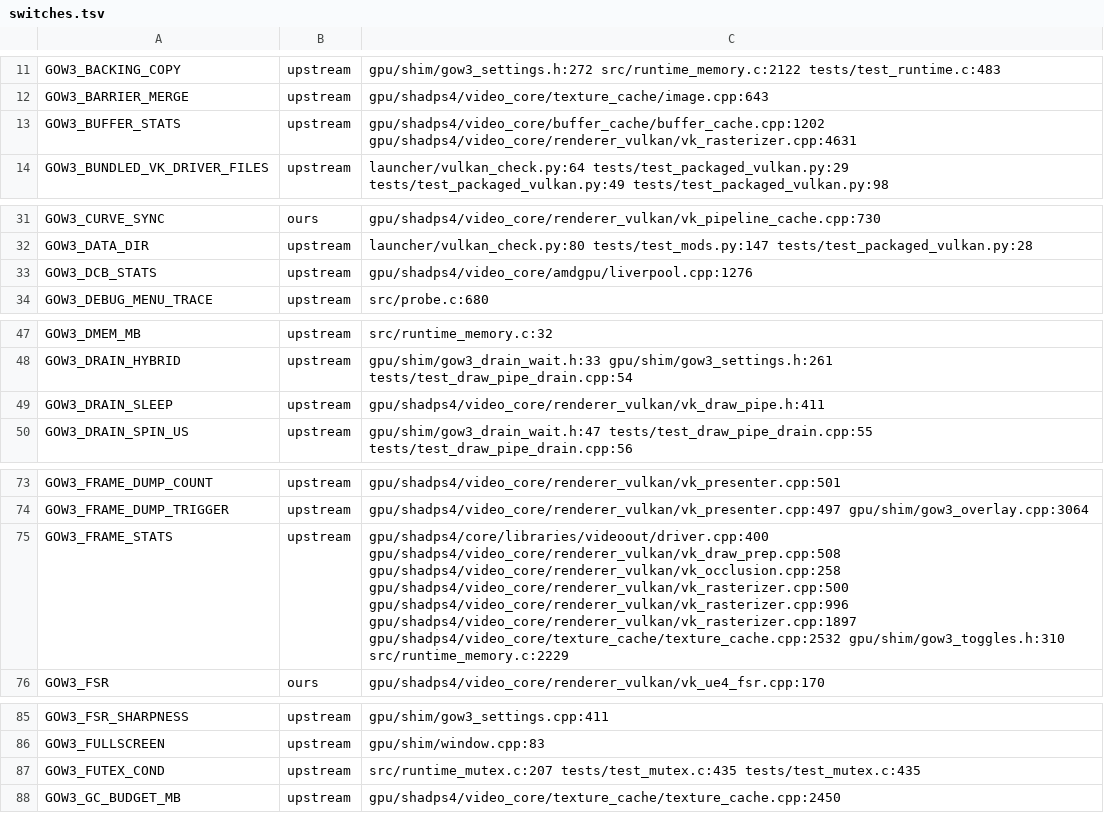
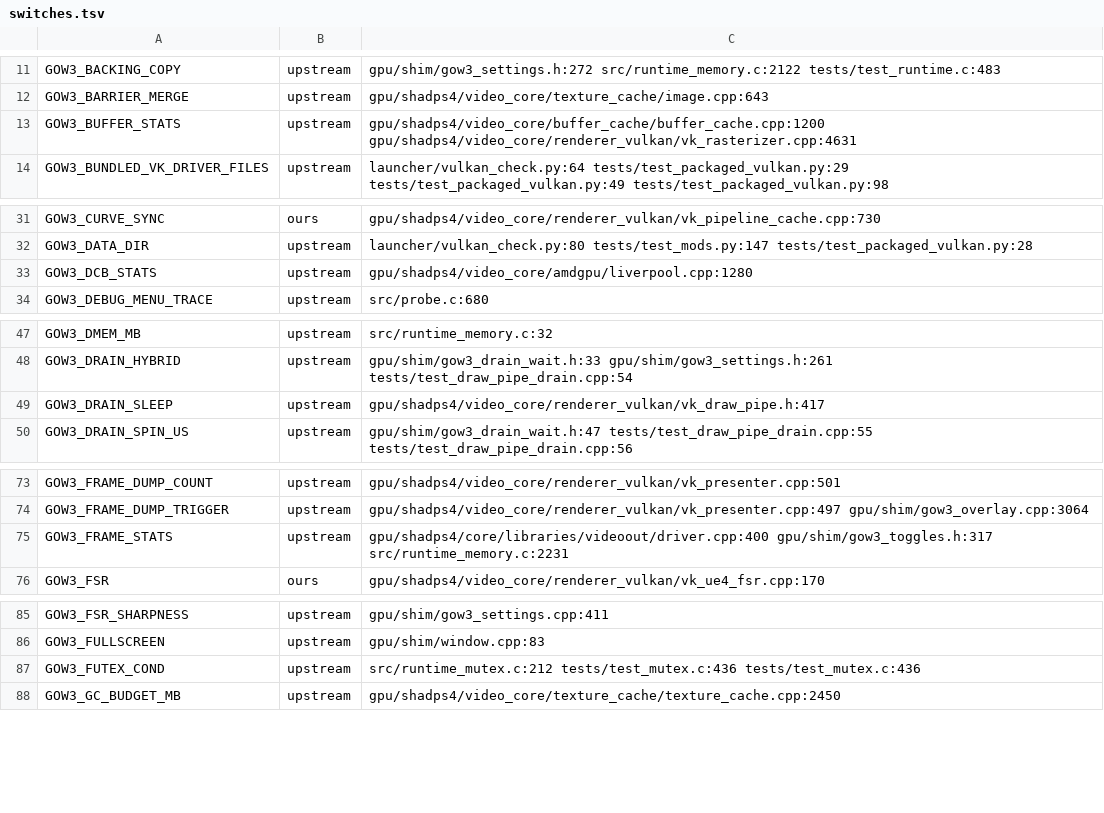
Before and after one commit to BevelTipDrip/medievil_2019_pc_port, a TSV file: research/patches/_facts/switches.tsv, drawn as a sheet; only a part is shown, gaps mark what is left out; the diff covers the shown part only.

```diff
--- a/research/patches/_facts/switches.tsv
+++ b/research/patches/_facts/switches.tsv
@@ -12,3 +12,3 @@ GOW3_BACKING_COPY	upstream	gpu/shim/gow3_settings.h:272 src/runtime_memory.c:212
 GOW3_BARRIER_MERGE	upstream	gpu/shadps4/video_core/texture_cache/image.cpp:643
-GOW3_BUFFER_STATS	upstream	gpu/shadps4/video_core/buffer_cache/buffer_cache.cpp:1202 gpu/shadps4/video_core/renderer_vulkan/vk_rasterizer.cpp:4631
+GOW3_BUFFER_STATS	upstream	gpu/shadps4/video_core/buffer_cache/buffer_cache.cpp:1200 gpu/shadps4/video_core/renderer_vulkan/vk_rasterizer.cpp:4631
 GOW3_BUNDLED_VK_DRIVER_FILES	upstream	launcher/vulkan_check.py:64 tests/test_packaged_vulkan.py:29 tests/test_packaged_vulkan.py:49 tests/test_packaged_vulkan.py:98
@@ -32,3 +32,3 @@ GOW3_CURVE_SYNC	ours	gpu/shadps4/video_core/renderer_vulkan/vk_pipeline_cache.cp
 GOW3_DATA_DIR	upstream	launcher/vulkan_check.py:80 tests/test_mods.py:147 tests/test_packaged_vulkan.py:28
-GOW3_DCB_STATS	upstream	gpu/shadps4/video_core/amdgpu/liverpool.cpp:1276
+GOW3_DCB_STATS	upstream	gpu/shadps4/video_core/amdgpu/liverpool.cpp:1280
 GOW3_DEBUG_MENU_TRACE	upstream	src/probe.c:680
@@ -48,3 +48,3 @@ GOW3_DMEM_MB	upstream	src/runtime_memory.c:32
 GOW3_DRAIN_HYBRID	upstream	gpu/shim/gow3_drain_wait.h:33 gpu/shim/gow3_settings.h:261 tests/test_draw_pipe_drain.cpp:54
-GOW3_DRAIN_SLEEP	upstream	gpu/shadps4/video_core/renderer_vulkan/vk_draw_pipe.h:411
+GOW3_DRAIN_SLEEP	upstream	gpu/shadps4/video_core/renderer_vulkan/vk_draw_pipe.h:417
 GOW3_DRAIN_SPIN_US	upstream	gpu/shim/gow3_drain_wait.h:47 tests/test_draw_pipe_drain.cpp:55 tests/test_draw_pipe_drain.cpp:56
@@ -74,3 +74,3 @@ GOW3_FRAME_DUMP_COUNT	upstream	gpu/shadps4/video_core/renderer_vulkan/vk_present
 GOW3_FRAME_DUMP_TRIGGER	upstream	gpu/shadps4/video_core/renderer_vulkan/vk_presenter.cpp:497 gpu/shim/gow3_overlay.cpp:3064
-GOW3_FRAME_STATS	upstream	gpu/shadps4/core/libraries/videoout/driver.cpp:400 gpu/shadps4/video_core/renderer_vulkan/vk_draw_prep.cpp:508 gpu/shadps4/video_core/renderer_vulkan/vk_occlusion.cpp:258 gpu/shadps4/video_core/renderer_vulkan/vk_rasterizer.cpp:500 gpu/shadps4/video_core/renderer_vulkan/vk_rasterizer.cpp:996 gpu/shadps4/video_core/renderer_vulkan/vk_rasterizer.cpp:1897 gpu/shadps4/video_core/texture_cache/texture_cache.cpp:2532 gpu/shim/gow3_toggles.h:310 src/runtime_memory.c:2229
+GOW3_FRAME_STATS	upstream	gpu/shadps4/core/libraries/videoout/driver.cpp:400 gpu/shim/gow3_toggles.h:317 src/runtime_memory.c:2231
 GOW3_FSR	ours	gpu/shadps4/video_core/renderer_vulkan/vk_ue4_fsr.cpp:170
@@ -86,3 +86,3 @@ GOW3_FSR_SHARPNESS	upstream	gpu/shim/gow3_settings.cpp:411
 GOW3_FULLSCREEN	upstream	gpu/shim/window.cpp:83
-GOW3_FUTEX_COND	upstream	src/runtime_mutex.c:207 tests/test_mutex.c:435 tests/test_mutex.c:435
+GOW3_FUTEX_COND	upstream	src/runtime_mutex.c:212 tests/test_mutex.c:436 tests/test_mutex.c:436
 GOW3_GC_BUDGET_MB	upstream	gpu/shadps4/video_core/texture_cache/texture_cache.cpp:2450
```
Also changed, not shown: 13 edited cells elsewhere in this file, research/patches/_facts/commits.tsv, research/patches/_facts/headings.tsv, 2 other files.
